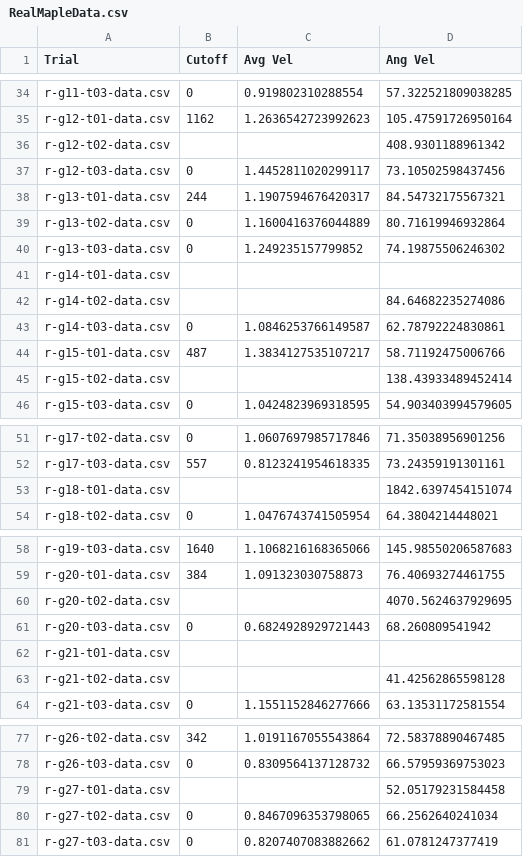
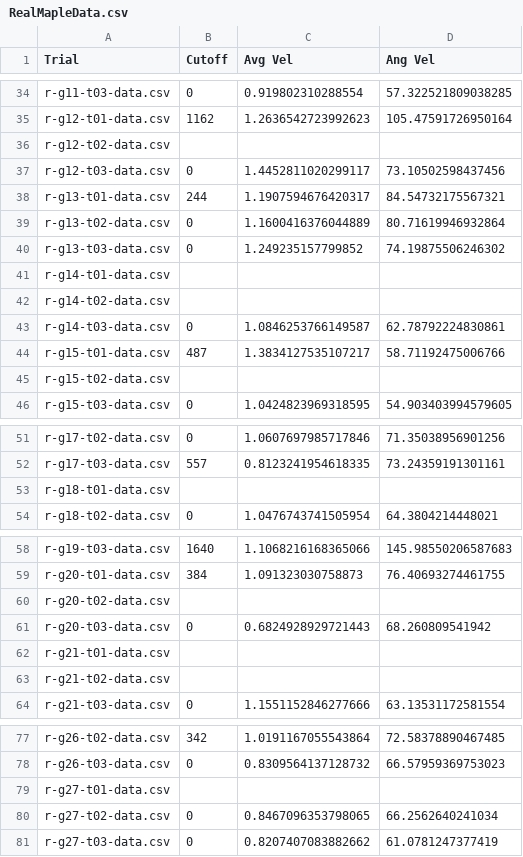
Before and after one commit to RossDynamics/team-samara, a CSV file: DropStudy/VideoScripts/RealMapleData.csv, drawn as a sheet; only a part is shown, gaps mark what is left out.

```diff
--- a/DropStudy/VideoScripts/RealMapleData.csv
+++ b/DropStudy/VideoScripts/RealMapleData.csv
@@ -35,3 +35,3 @@ r-g11-t03-data.csv,0,0.919802310288554,57.322521809038285
 r-g12-t01-data.csv,1162,1.2636542723992623,105.47591726950164
-r-g12-t02-data.csv, , ,408.9301188961342
+r-g12-t02-data.csv, , ,
 r-g12-t03-data.csv,0,1.4452811020299117,73.10502598437456
@@ -41,6 +41,6 @@ r-g13-t03-data.csv,0,1.249235157799852,74.19875506246302
 r-g14-t01-data.csv, , ,
-r-g14-t02-data.csv, , ,84.64682235274086
+r-g14-t02-data.csv, , ,
 r-g14-t03-data.csv,0,1.0846253766149587,62.78792224830861
 r-g15-t01-data.csv,487,1.3834127535107217,58.71192475006766
-r-g15-t02-data.csv, , ,138.43933489452414
+r-g15-t02-data.csv, , ,
 r-g15-t03-data.csv,0,1.0424823969318595,54.903403994579605
@@ -52,3 +52,3 @@ r-g17-t02-data.csv,0,1.0607697985717846,71.35038956901256
 r-g17-t03-data.csv,557,0.8123241954618335,73.24359191301161
-r-g18-t01-data.csv, , ,1842.6397454151074
+r-g18-t01-data.csv, , ,
 r-g18-t02-data.csv,0,1.0476743741505954,64.3804214448021
@@ -59,6 +59,6 @@ r-g19-t03-data.csv,1640,1.1068216168365066,145.98550206587683
 r-g20-t01-data.csv,384,1.091323030758873,76.40693274461755
-r-g20-t02-data.csv, , ,4070.5624637929695
+r-g20-t02-data.csv, , ,
 r-g20-t03-data.csv,0,0.6824928929721443,68.260809541942
 r-g21-t01-data.csv, , ,
-r-g21-t02-data.csv, , ,41.42562865598128
+r-g21-t02-data.csv, , ,
 r-g21-t03-data.csv,0,1.1551152846277666,63.13531172581554
@@ -78,3 +78,3 @@ r-g26-t02-data.csv,342,1.0191167055543864,72.58378890467485
 r-g26-t03-data.csv,0,0.8309564137128732,66.57959369753023
-r-g27-t01-data.csv, , ,52.05179231584458
+r-g27-t01-data.csv, , ,
 r-g27-t02-data.csv,0,0.8467096353798065,66.2562640241034
```
Also changed, not shown: DropStudy/VideoScripts/NorwayMapleData.csv, DropStudy/VideoScripts/SilverMapleData.csv.
